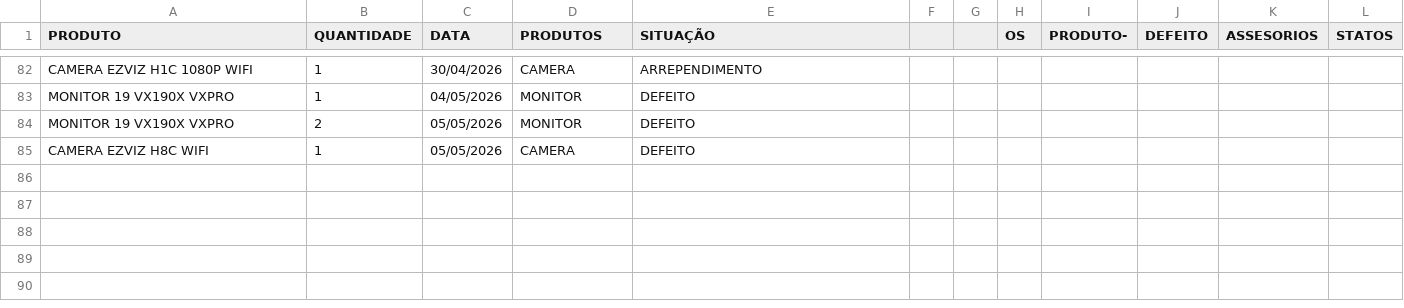
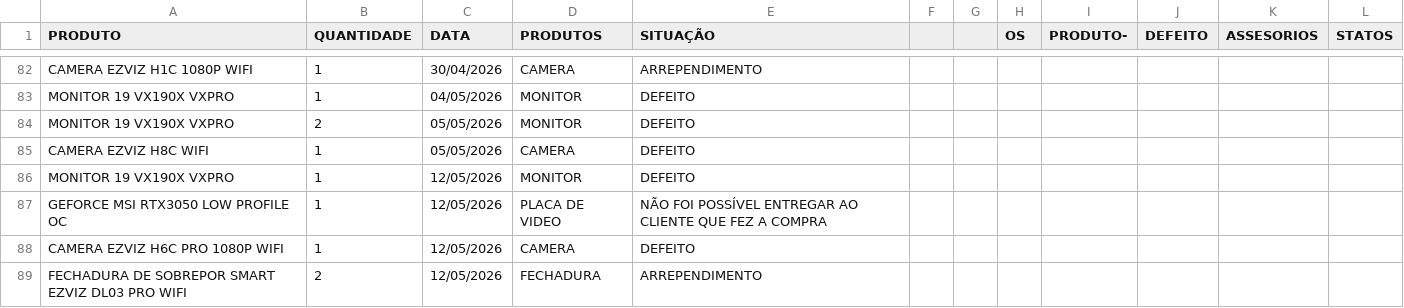
Before and after one commit to casahomeoce/Projeto_Retorno, a CSV file: Devolução_ML.csv, drawn as a sheet; only a part is shown, gaps mark what is left out.

Commit message:
Add files via upload

```diff
--- a/Devolução_ML.csv
+++ b/Devolução_ML.csv
@@ -85 +85,5 @@ MONITOR 19 VX190X VXPRO;2;05/05/2026;MONITOR;DEFEITO;;;;;;;
 CAMERA EZVIZ H8C WIFI;1;05/05/2026;CAMERA ;DEFEITO;;;;;;;
+MONITOR 19 VX190X VXPRO;1;12/05/2026;MONITOR;DEFEITO;;;;;;;
+GEFORCE MSI RTX3050 LOW PROFILE OC;1;12/05/2026;PLACA DE VIDEO;NÃO FOI POSSÍVEL ENTREGAR AO CLIENTE QUE FEZ A COMPRA;;;;;;;
+CAMERA EZVIZ H6C PRO 1080P WIFI;1;12/05/2026;CAMERA ;DEFEITO;;;;;;;
+FECHADURA DE SOBREPOR SMART EZVIZ DL03 PRO WIFI;2;12/05/2026;FECHADURA;ARREPENDIMENTO;;;;;;;
```
